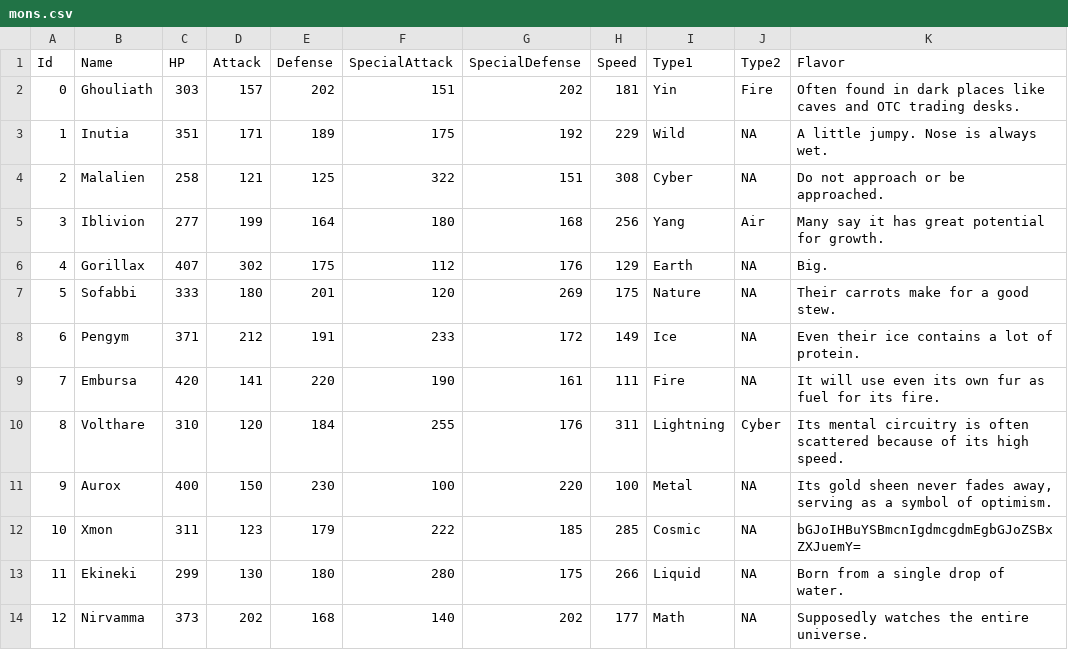
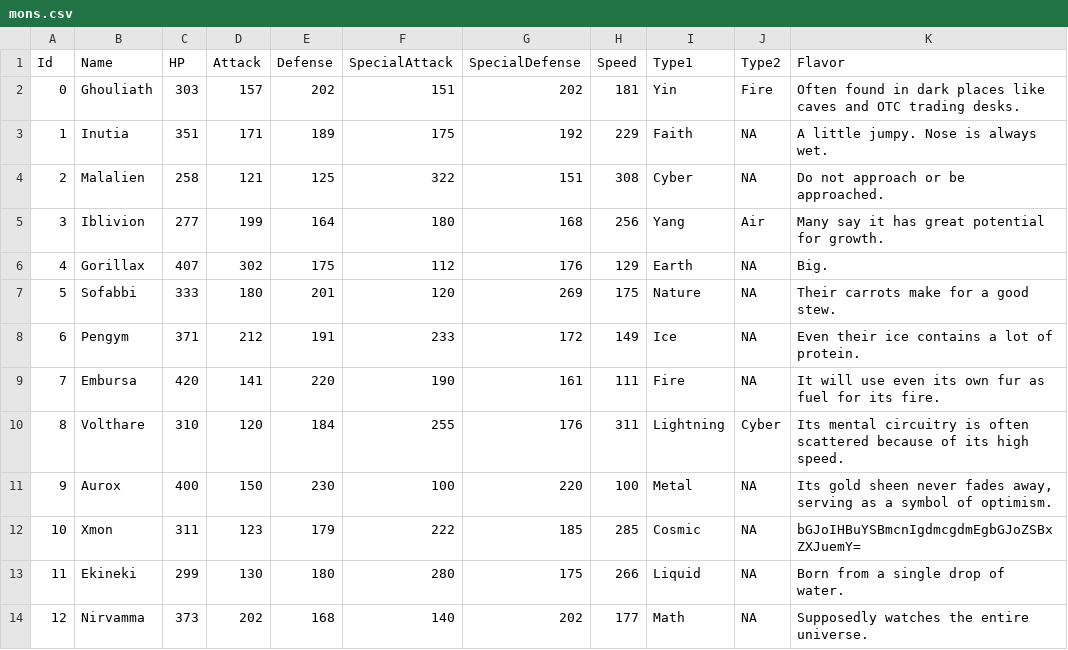
Before and after one commit to stompgg/chomp, a CSV file: drool/mons.csv, drawn as a sheet.

```diff
--- a/drool/mons.csv
+++ b/drool/mons.csv
@@ -2,3 +2,3 @@ Id,Name,HP,Attack,Defense,SpecialAttack,SpecialDefense,Speed,Type1,Type2,Flavor
 0,Ghouliath,303,157,202,151,202,181,Yin,Fire,"Often found in dark places like caves and OTC trading desks."
-1,Inutia,351,171,189,175,192,229,Wild,NA,"A little jumpy. Nose is always wet."
+1,Inutia,351,171,189,175,192,229,Faith,NA,"A little jumpy. Nose is always wet."
 2,Malalien,258,121,125,322,151,308,Cyber,NA,"Do not approach or be approached."
```
Also changed, not shown: drool/moves.csv, 26 other files.
